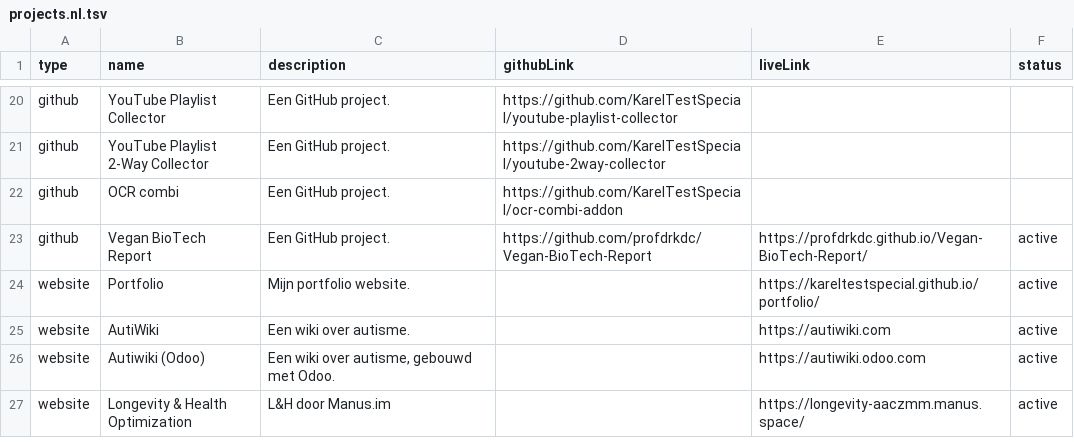
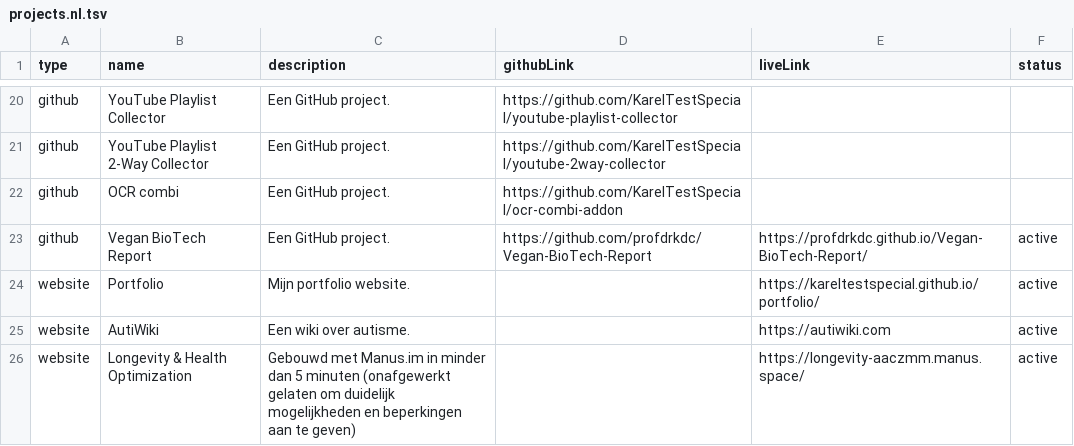
Before and after one commit to KarelTestSpecial/portfolio-2, a TSV file: src/assets/projects.nl.tsv, drawn as a sheet; only a part is shown, gaps mark what is left out.

```diff
--- a/src/assets/projects.nl.tsv
+++ b/src/assets/projects.nl.tsv
@@ -25,3 +25,2 @@ website	Portfolio	Mijn portfolio website.		https://kareltestspecial.github.io/po
 website	AutiWiki	Een wiki over autisme.		https://autiwiki.com	active
-website	Autiwiki (Odoo)	Een wiki over autisme, gebouwd met Odoo.		https://autiwiki.odoo.com	active
-website	Longevity & Health Optimization	L&H door Manus.im		https://longevity-aaczmm.manus.space/	active
+website	Longevity & Health Optimization	Gebouwd met Manus.im in minder dan 5 minuten (onafgewerkt gelaten om duidelijk mogelijkheden en beperkingen aan te geven)		https://longevity-aaczmm.manus.space/	active
```
Also changed, not shown: src/assets/projects.en.tsv, 2 other files.
